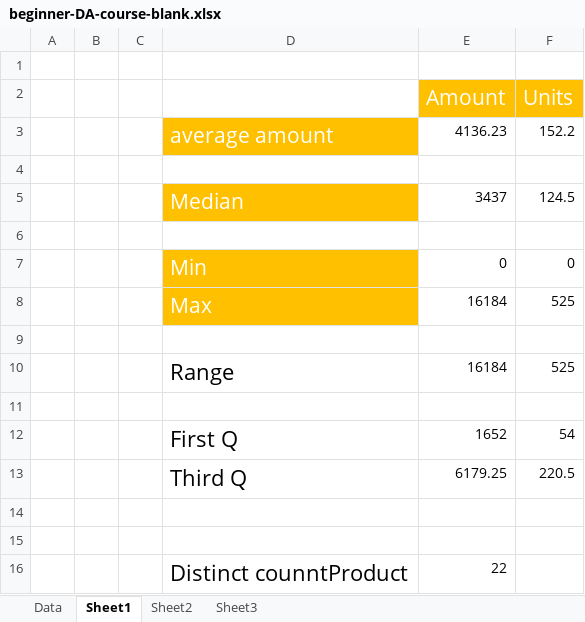
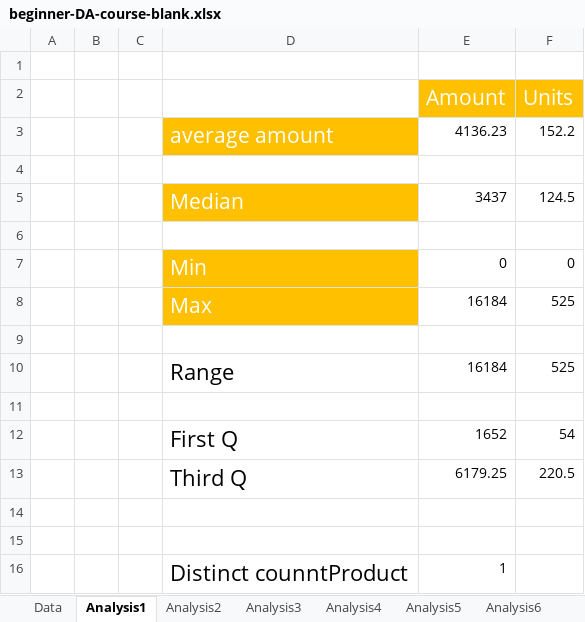
Before and after one commit to ajmannust41288/Data-Analyst, an Excel workbook: beginner-DA-course-blank.xlsx, sheet Analysis1, drawn as a sheet; values as stored, in another font and other column widths than the file's, no borders; the diff names each change by its address in the sheet, - before the commit and + after, or states it on an @@ line.

Commit message:
Add files via upload
data analysis

```diff
--- a/beginner-DA-course-blank.xlsx (sheet Analysis1)
+++ b/beginner-DA-course-blank.xlsx (sheet Analysis1)
-sheet tab: Sheet1
+sheet tab: Analysis1
-sheet tab: Sheet2
+sheet tab: Analysis2
-sheet tab: Sheet3
+sheet tab: Analysis3
+sheet tab: Analysis4
+sheet tab: Analysis5
+sheet tab: Analysis6
-E16 (Amount): 22
+E16 (Amount): 1
```
Also changed, not shown: sheet Analysis3, other sheet tabs, charts or pictures, 2 other files.
